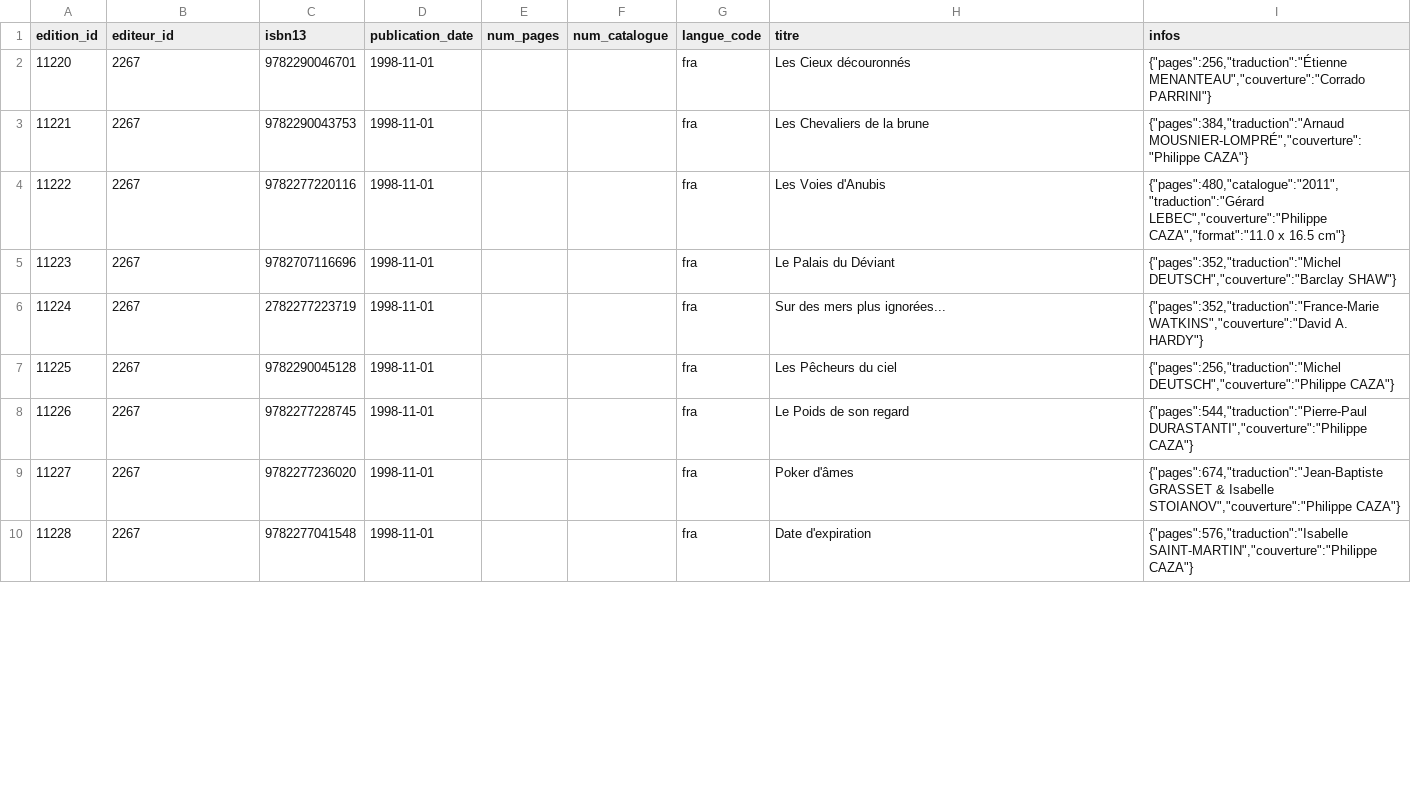
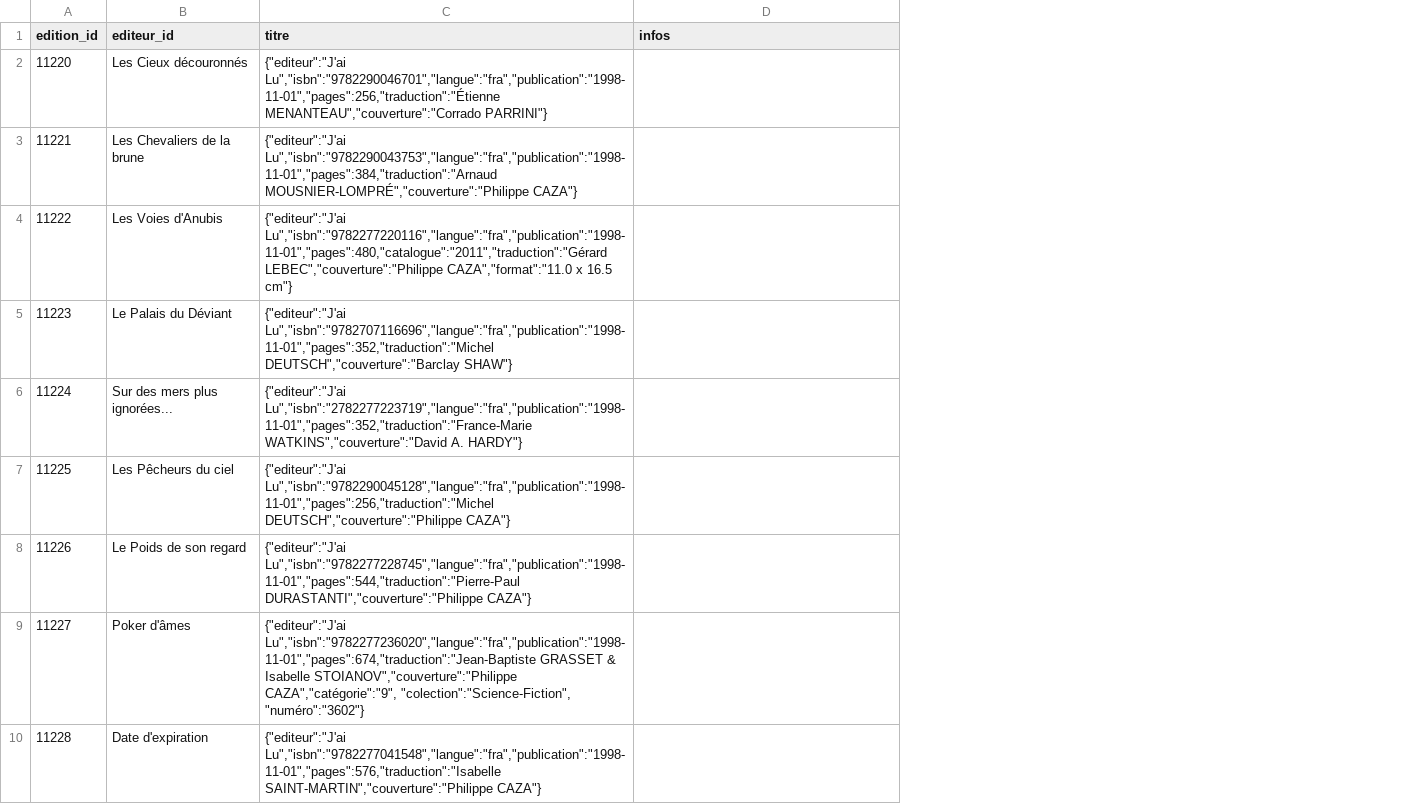
Before and after one commit to medina474/data-collection, a CSV file: biblio/editions-timpowers.csv, drawn as a sheet; only a part is shown; removed rows and columns are numbered as before the commit, all else as after; the diff covers the shown part only; the diff names each change by its address in the sheet, - before the commit and + after, or states it on an @@ line.

Commit message:
biblio

```diff
--- a/biblio/editions-timpowers.csv
+++ b/biblio/editions-timpowers.csv
-column C (isbn13), rows 2-10: 9782290046701 | 9782290043753 | 9782277220116 | 9782707116696 | 2782277223719 | 9782290045128 | 9782277228745 | 9782277236020 | 9782277041548
-column D (publication_date), rows 2-10: all 1998-11-01
-column E (num_pages), empty
-column F (num_catalogue), empty
-column G (langue_code), rows 2-10: all fra
-B2 (editeur_id): 2267
+B2 (editeur_id): Les Cieux découronnés
-C2 (titre): Les Cieux découronnés
+C2 (titre): {"editeur":"J'ai Lu","isbn":"9782290046701","langue":"fra","publication":"1998-11-01","pages":256,"traduction":"Étienne MENANTEAU","couverture":"Corrado PARRINI"}
-D2 (infos): {"pages":256,"traduction":"Étienne MENANTEAU","couverture":"Corrado PARRINI"}
+D2 (infos): (empty)
-B3 (editeur_id): 2267
+B3 (editeur_id): Les Chevaliers de la brune
-C3 (titre): Les Chevaliers de la brune
+C3 (titre): {"editeur":"J'ai Lu","isbn":"9782290043753","langue":"fra","publication":"1998-11-01","pages":384,"traduction":"Arnaud MOUSNIER-LOMPRÉ","couverture":"Philippe CAZA"}
-D3 (infos): {"pages":384,"traduction":"Arnaud MOUSNIER-LOMPRÉ","couverture":"Philippe CAZA"}
+D3 (infos): (empty)
-B4 (editeur_id): 2267
+B4 (editeur_id): Les Voies d'Anubis
-C4 (titre): Les Voies d'Anubis
+C4 (titre): {"editeur":"J'ai Lu","isbn":"9782277220116","langue":"fra","publication":"1998-11-01","pages":480,"catalogue":"2011","traduction":"Gérard LEBEC","couverture":"Philippe CAZA","format":"11.0 x 16.5 cm"}
-D4 (infos): {"pages":480,"catalogue":"2011","traduction":"Gérard LEBEC","couverture":"Philippe CAZA","format":"11.0 x 16.5 cm"}
+D4 (infos): (empty)
-B5 (editeur_id): 2267
+B5 (editeur_id): Le Palais du Déviant
-C5 (titre): Le Palais du Déviant
+C5 (titre): {"editeur":"J'ai Lu","isbn":"9782707116696","langue":"fra","publication":"1998-11-01","pages":352,"traduction":"Michel DEUTSCH","couverture":"Barclay SHAW"}
-D5 (infos): {"pages":352,"traduction":"Michel DEUTSCH","couverture":"Barclay SHAW"}
+D5 (infos): (empty)
-B6 (editeur_id): 2267
+B6 (editeur_id): Sur des mers plus ignorées...
-C6 (titre): Sur des mers plus ignorées...
+C6 (titre): {"editeur":"J'ai Lu","isbn":"2782277223719","langue":"fra","publication":"1998-11-01","pages":352,"traduction":"France-Marie WATKINS","couverture":"David A. HARDY"}
-D6 (infos): {"pages":352,"traduction":"France-Marie WATKINS","couverture":"David A. HARDY"}
+D6 (infos): (empty)
-B7 (editeur_id): 2267
+B7 (editeur_id): Les Pêcheurs du ciel
-C7 (titre): Les Pêcheurs du ciel
+C7 (titre): {"editeur":"J'ai Lu","isbn":"9782290045128","langue":"fra","publication":"1998-11-01","pages":256,"traduction":"Michel DEUTSCH","couverture":"Philippe CAZA"}
-D7 (infos): {"pages":256,"traduction":"Michel DEUTSCH","couverture":"Philippe CAZA"}
+D7 (infos): (empty)
-B8 (editeur_id): 2267
+B8 (editeur_id): Le Poids de son regard
-C8 (titre): Le Poids de son regard
+C8 (titre): {"editeur":"J'ai Lu","isbn":"9782277228745","langue":"fra","publication":"1998-11-01","pages":544,"traduction":"Pierre-Paul DURASTANTI","couverture":"Philippe CAZA"}
-D8 (infos): {"pages":544,"traduction":"Pierre-Paul DURASTANTI","couverture":"Philippe CAZA"}
+D8 (infos): (empty)
-B9 (editeur_id): 2267
+B9 (editeur_id): Poker d'âmes
-C9 (titre): Poker d'âmes
+C9 (titre): {"editeur":"J'ai Lu","isbn":"9782277236020","langue":"fra","publication":"1998-11-01","pages":674,"traduction":"Jean-Baptiste GRASSET & Isabelle STOIANOV","couverture":"Philippe CAZA","catégorie":"9", "colection":"Science-Fiction", "numéro":"3602"}
-D9 (infos): {"pages":674,"traduction":"Jean-Baptiste GRASSET & Isabelle STOIANOV","couverture":"Philippe CAZA"}
+D9 (infos): (empty)
-B10 (editeur_id): 2267
+B10 (editeur_id): Date d'expiration
-C10 (titre): Date d'expiration
+C10 (titre): {"editeur":"J'ai Lu","isbn":"9782277041548","langue":"fra","publication":"1998-11-01","pages":576,"traduction":"Isabelle SAINT-MARTIN","couverture":"Philippe CAZA"}
-D10 (infos): {"pages":576,"traduction":"Isabelle SAINT-MARTIN","couverture":"Philippe CAZA"}
+D10 (infos): (empty)
```
Also changed, not shown: 18 edited cells elsewhere in this file, biblio/incorpore.csv, 11 other files.
